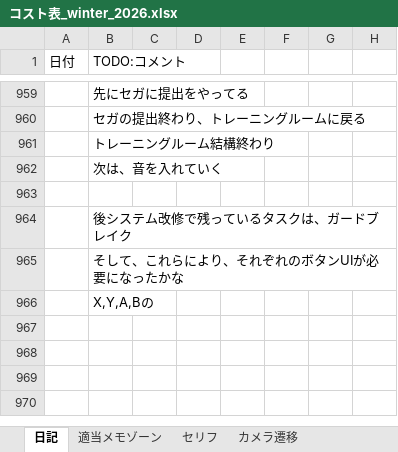
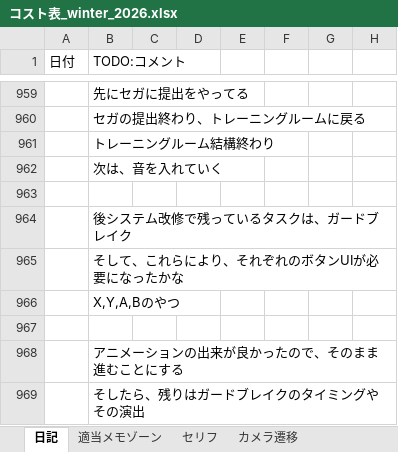
Before and after one commit to hir4rin/2026_winter, an Excel workbook: 進捗/コスト表_winter_2026.xlsx, sheet 日記, drawn as a sheet; only a part is shown, gaps mark what is left out; values as stored, in another font and other column widths than the file's, no borders; table styles not drawn; the diff names each change by its address in the sheet, - before the commit and + after, or states it on an @@ line.

```diff
--- a/進捗/コスト表_winter_2026.xlsx (sheet 日記)
+++ b/進捗/コスト表_winter_2026.xlsx (sheet 日記)
-B966 (TODO:コメント): X,Y,A,Bの
+B966 (TODO:コメント): X,Y,A,Bのやつ
+row 967: (empty)
+row 968:  | アニメーションの出来が良かったので、そのまま進むことにする
+row 969:  | そしたら、残りはガードブレイクのタイミングやその演出
```
Also changed, not shown: sheet 集計, sheet カレンダー, 17 other files.
